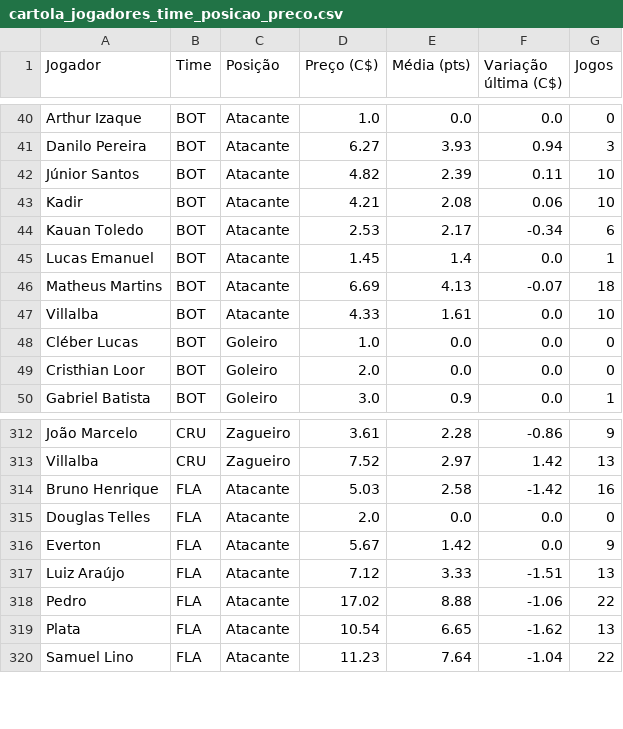
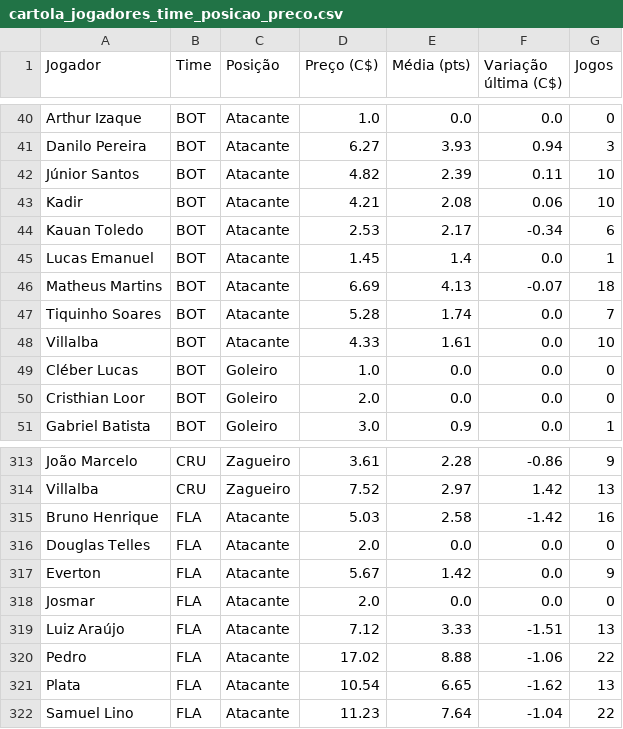
Before and after one commit to renatovarges/Live-TCC-Projeto-FInal, a CSV file: cartola_jogadores_time_posicao_preco.csv, drawn as a sheet; only a part is shown, gaps mark what is left out; the diff names each change by its address in the sheet, - before the commit and + after, or states it on an @@ line.

```diff
--- a/cartola_jogadores_time_posicao_preco.csv
+++ b/cartola_jogadores_time_posicao_preco.csv
+row 47: Tiquinho Soares | BOT | Atacante | 5.28 | 1.74 | 0.0 | 7
+row 318: Josmar | FLA | Atacante | 2.0 | 0.0 | 0.0 | 0
```
